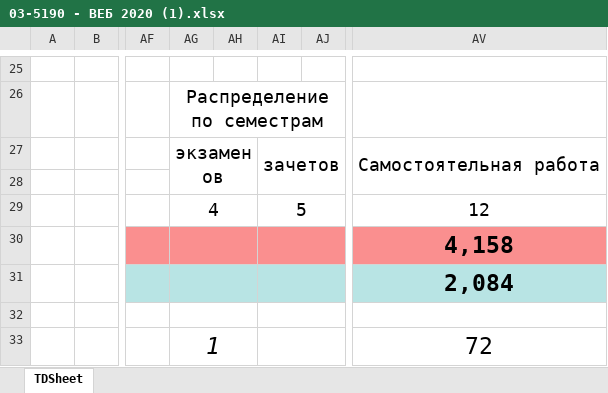
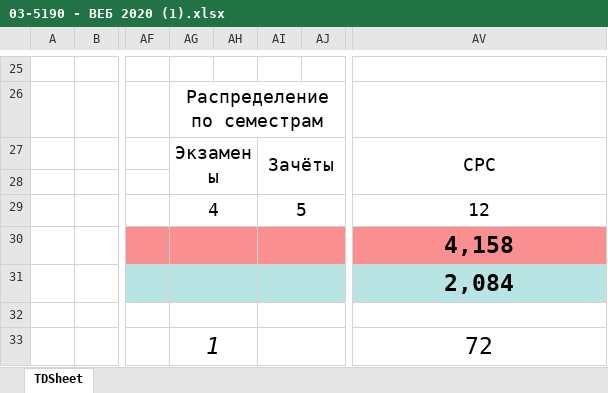
Before and after one commit to crueltyact/djangokursach2kurs, an Excel workbook: excel_to_doc_parser/media/excel/planes/03-5190 - ВЕБ 2020 (1).xlsx, sheet TDSheet, drawn as a sheet; only a part is shown, gaps mark what is left out; values as stored, in another font and other column widths than the file's, no borders; the diff names each change by its address in the sheet, - before the commit and + after, or states it on an @@ line.

```diff
--- a/excel_to_doc_parser/media/excel/planes/03-5190 - ВЕБ 2020 (1).xlsx (sheet TDSheet)
+++ b/excel_to_doc_parser/media/excel/planes/03-5190 - ВЕБ 2020 (1).xlsx (sheet TDSheet)
-AG27: экзаменов
+AG27: Экзамены
-AI27: зачетов
+AI27: Зачёты
-AV27: Самостоятельная работа
+AV27: СРС
```
Also changed, not shown: 4 other files.
